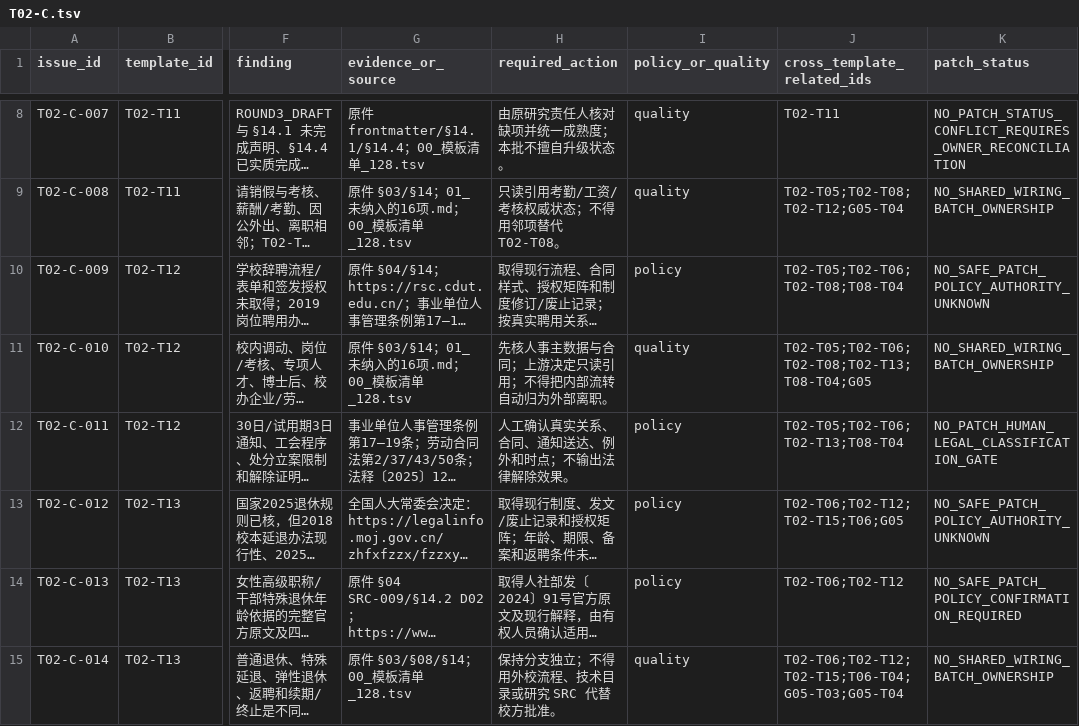
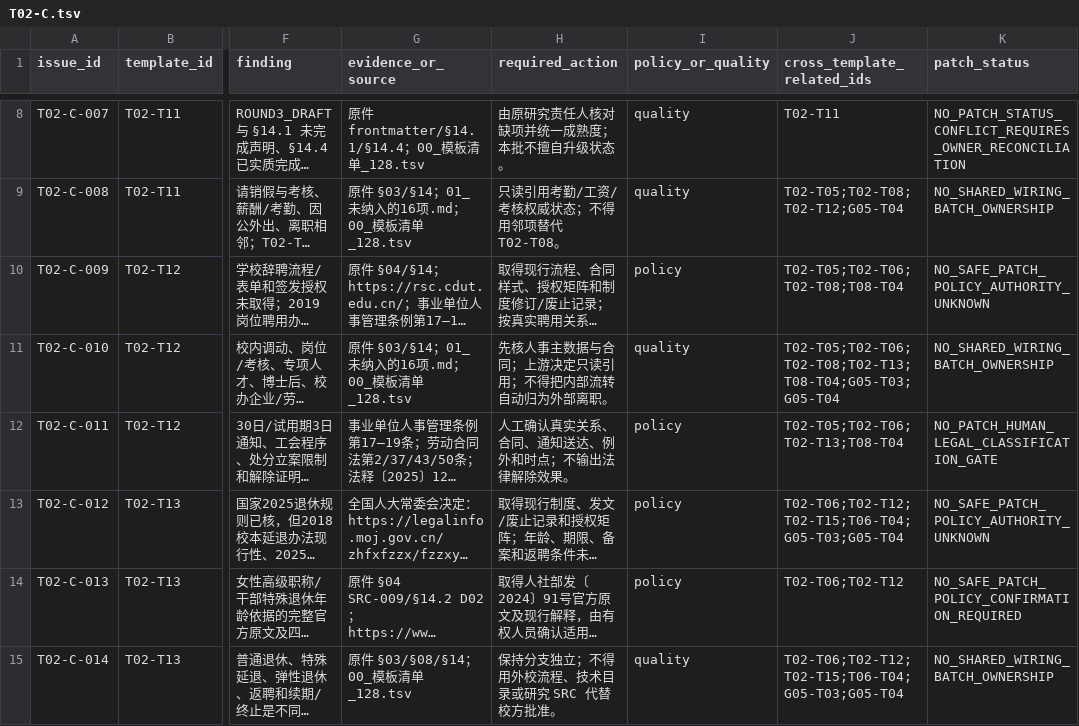
Before and after one commit to Fuck-GH-Admin/cdut-studio-review-agent, a TSV file: docs/design/review-agent/business-templates/R02/audits/T02-C.tsv, drawn as a sheet; only a part is shown, gaps mark what is left out; long unchanged cells end in …; the diff names each change by its address in the sheet, - before the commit and + after, or states it on an @@ line.

Commit message:
docs(review-v3): normalize T02-C cross-template IDs

```diff
--- a/docs/design/review-agent/business-templates/R02/audits/T02-C.tsv
+++ b/docs/design/review-agent/business-templates/R02/audits/T02-C.tsv
-J11 (cross_template_related_ids): T02-T05;T02-T06;T02-T08;T02-T13;T08-T04;G05
+J11 (cross_template_related_ids): T02-T05;T02-T06;T02-T08;T02-T13;T08-T04;G05-T03;G05-T04
-J13 (cross_template_related_ids): T02-T06;T02-T12;T02-T15;T06;G05
+J13 (cross_template_related_ids): T02-T06;T02-T12;T02-T15;T06-T04;G05-T03;G05-T04
```
